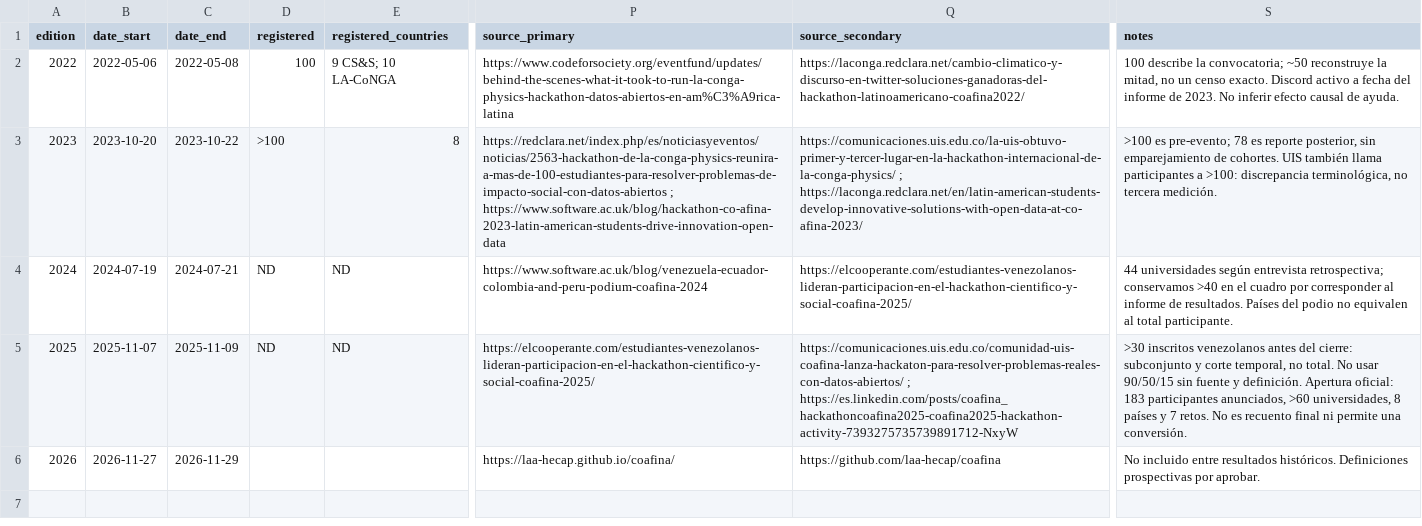
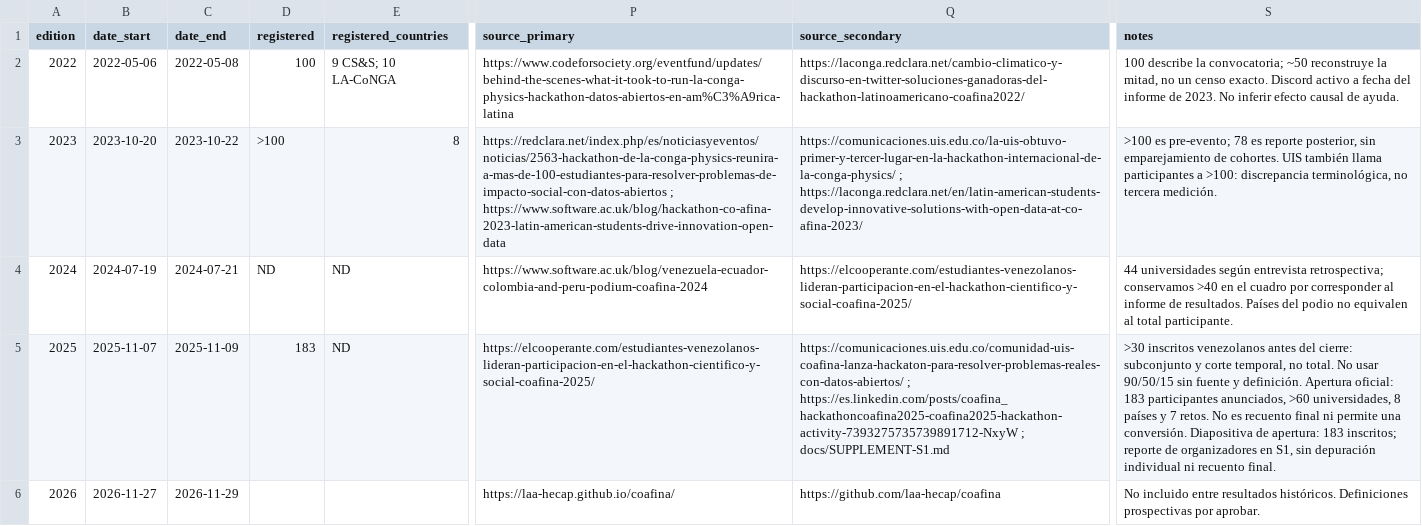
Before and after one commit to artfisica/acfiman-open-science-papers, a CSV file: papers/01-comunidades-abiertas/data/coafina-editions-public.csv, drawn as a sheet; only a part is shown, gaps mark what is left out; the diff names each change by its address in the sheet, - before the commit and + after, or states it on an @@ line.

```diff
--- a/papers/01-comunidades-abiertas/data/coafina-editions-public.csv
+++ b/papers/01-comunidades-abiertas/data/coafina-editions-public.csv
-D5 (registered): ND
+D5 (registered): 183
-Q5 (source_secondary): …; https://es.linkedin.com/posts/coafina_hackathoncoafina2025-coafina2025-hackathon-activity-7393275735739891712-NxyW
+Q5 (source_secondary): …; https://es.linkedin.com/posts/coafina_hackathoncoafina2025-coafina2025-hackathon-activity-7393275735739891712-NxyW ; docs/SUPPLEMENT-S1.md
-S5 (notes): …una conversión.
+S5 (notes): …una conversión. Diapositiva de apertura: 183 inscritos; reporte de organizadores en S1, sin depuración individual ni recuento final.
```
Also changed, not shown: papers/01-comunidades-abiertas/data/coafina-challenges-organizer.csv, papers/01-comunidades-abiertas/data/evidence.csv, 11 other files.
